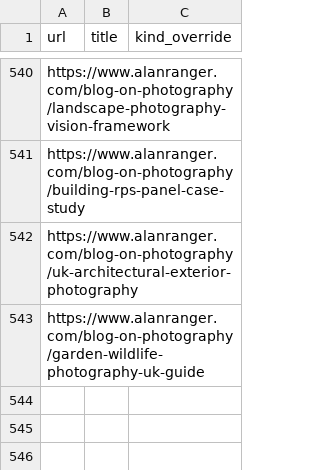
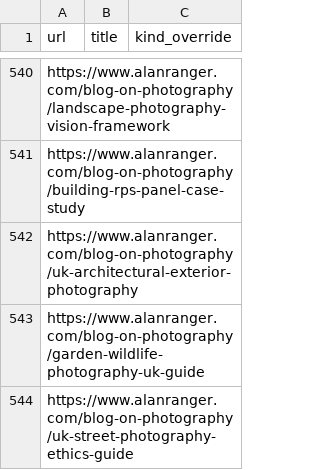
Before and after one commit to alanranger/alan-shared-resources, a CSV file: csv/06-site-urls.csv, drawn as a sheet; only a part is shown, gaps mark what is left out.

```diff
--- a/csv/06-site-urls.csv
+++ b/csv/06-site-urls.csv
@@ -543 +543,2 @@ https://www.alanranger.com/blog-on-photography/uk-architectural-exterior-photogr
 https://www.alanranger.com/blog-on-photography/garden-wildlife-photography-uk-guide,,
+https://www.alanranger.com/blog-on-photography/uk-street-photography-ethics-guide,,
```
Also changed, not shown: csv/page segmentation by tier.csv.
